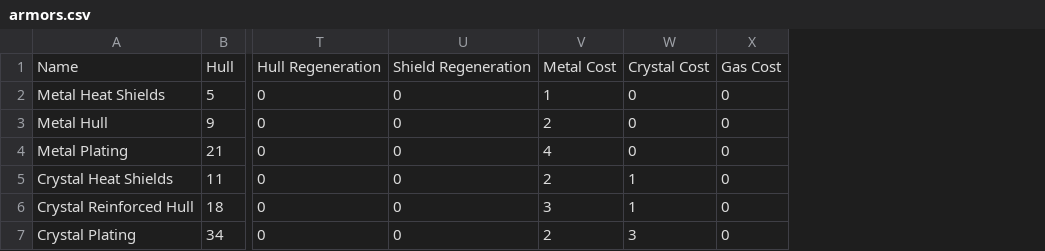
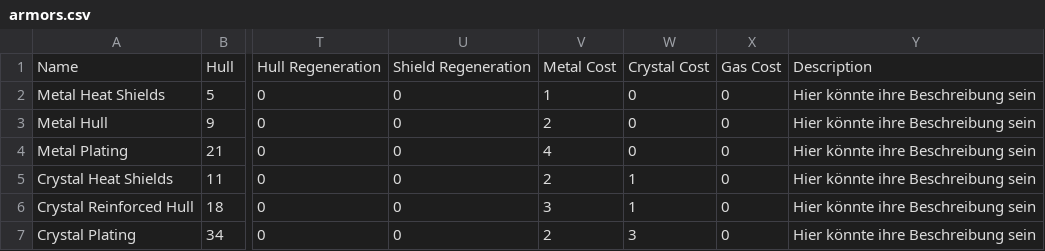
Before and after one commit to Sleppo04/operationalspace, a CSV file: res/modules/stats/armors.csv, drawn as a sheet; only a part is shown, gaps mark what is left out; the diff names each change by its address in the sheet, - before the commit and + after, or states it on an @@ line.

Commit message:
Changes in the module formats, minimal weapon configs

```diff
--- a/res/modules/stats/armors.csv
+++ b/res/modules/stats/armors.csv
+column Y, rows 1-7: Description | Hier könnte ihre Beschreibung sein | Hier könnte ihre Beschreibung sein | Hier könnte ihre Beschreibung sein | Hier könnte ihre Beschreibung sein | Hier könnte ihre Beschreibung sein | Hier könnte ihre Beschreibung sein
```
Also changed, not shown: res/modules/stats/engines.csv, res/modules/stats/reactors.csv, 3 other files.
